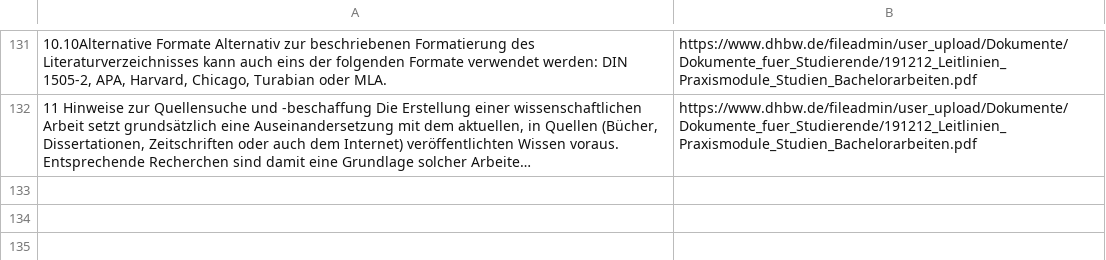
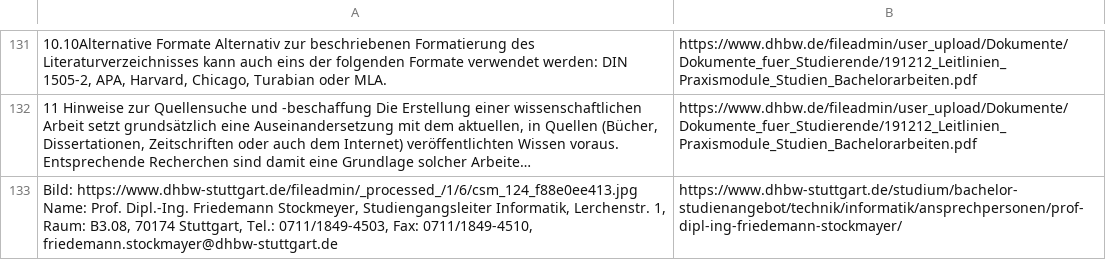
Before and after one commit to dhbw-stuttgart-webengineering/chatbot-project-porg, a CSV file: DataSet.csv, drawn as a sheet; only a part is shown, gaps mark what is left out; long unchanged cells end in …; the diff names each change by its address in the sheet, - before the commit and + after, or states it on an @@ line.

```diff
--- a/DataSet.csv
+++ b/DataSet.csv
+row 133: Bild: https://www.dhbw-stuttgart.de/fileadmin/_processed_/1/6/csm_124_f88e0ee413.jpg Name: Prof. Dipl.-Ing. Friedemann Stockmeyer, Studiengangsleiter Informatik, Lerchenstr. 1, Raum: B3.08, 70174 Stuttgart, Tel.: 0711/1849-4503, Fax: 0711/1849-4510, friedemann.stockmayer@dhbw-stuttgart.de | https://www.dhbw-stuttgart.de/studium/bachelor-studienangebot/technik/informatik/ansprechpersonen/prof-dipl-ing-friedemann-stockmayer/
```
Also changed, not shown: 2 other files.
